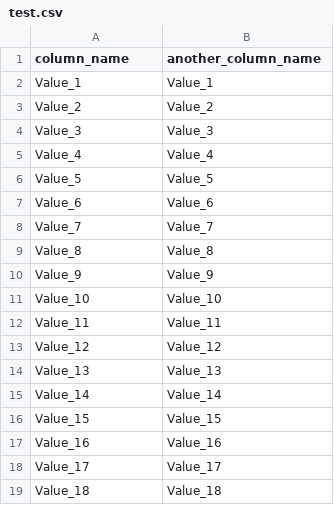
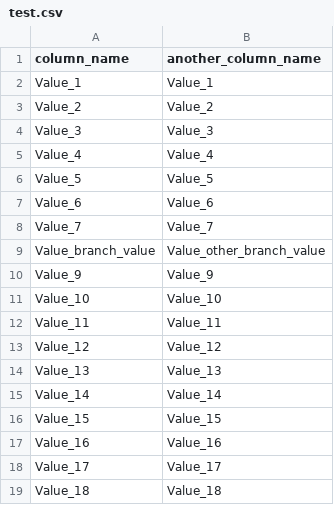
Before and after one commit to grecha359/xltrail, a CSV file: test.csv, drawn as a sheet; removed rows and columns are numbered as before the commit, all else as after; the diff names each change by its address in the sheet, - before the commit and + after, or states it on an @@ line.

Commit message:
123

```diff
--- a/test.csv
+++ b/test.csv
-row 9: Value_8 | Value_8
+row 9: Value_branch_value | Value_other_branch_value
```
